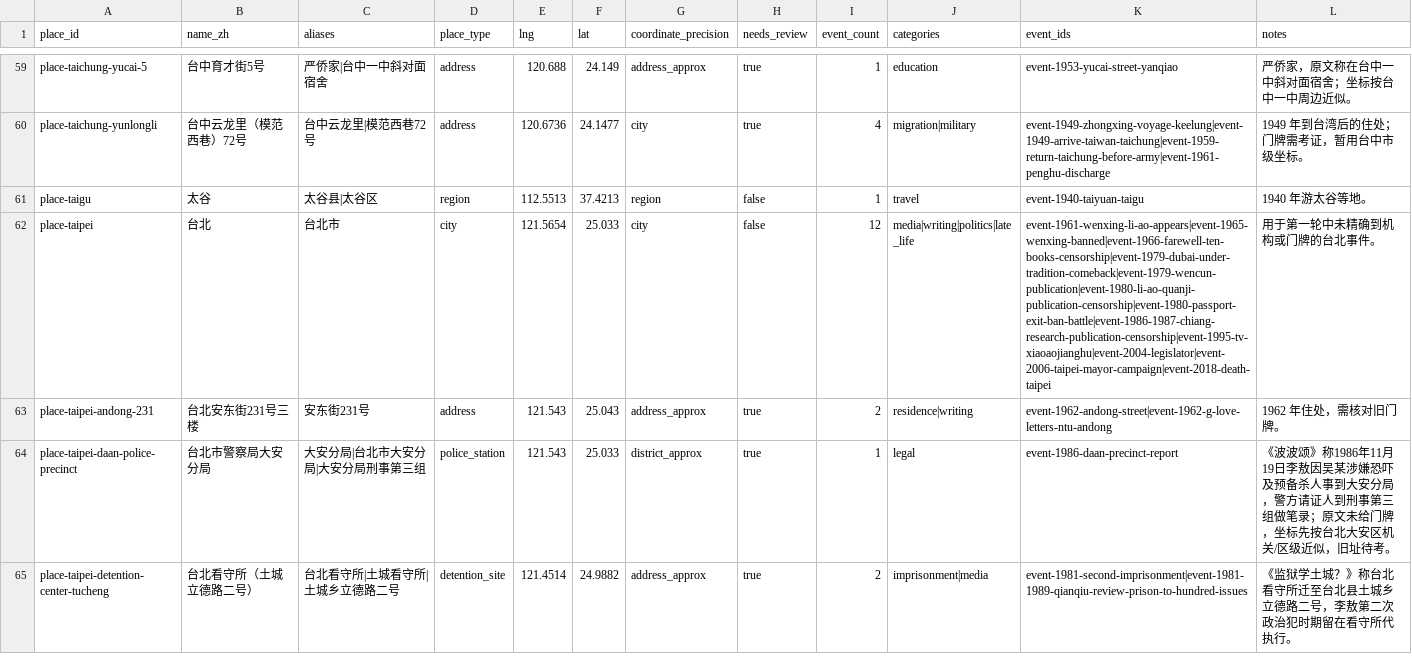
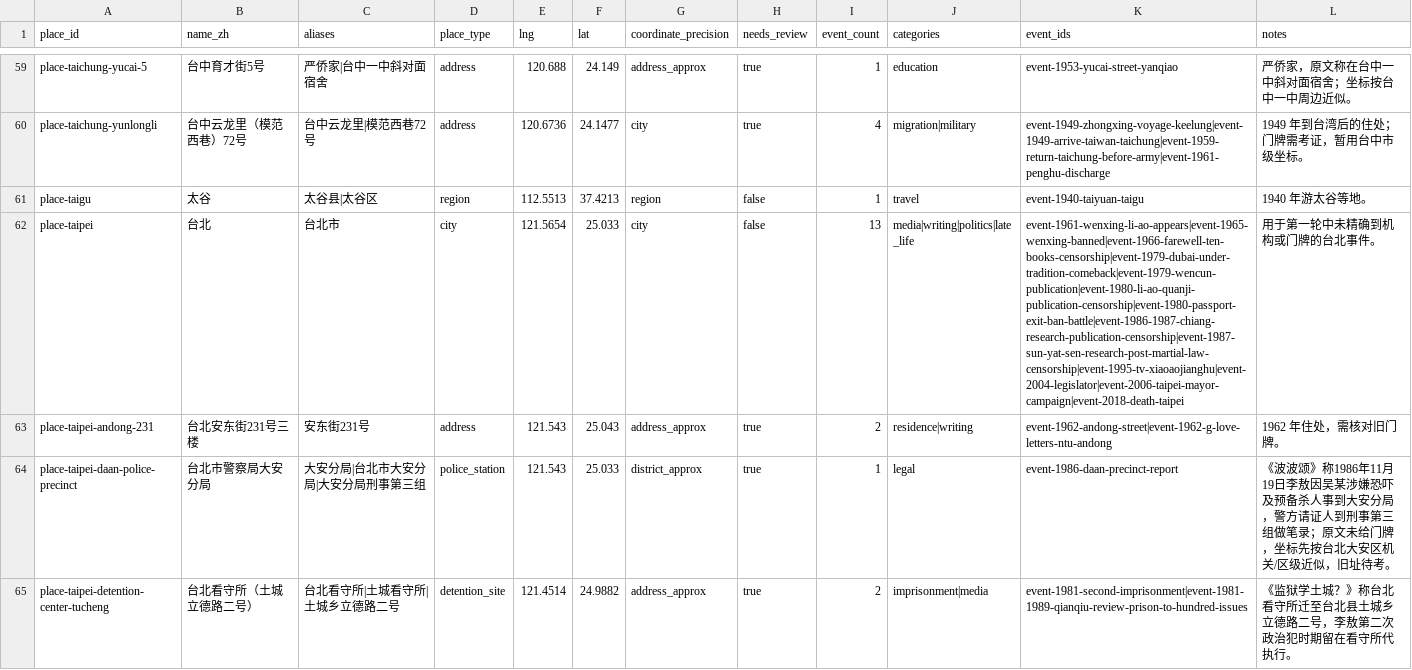
Before and after one commit to GOLGO11/leeao-map, a CSV file: data/places.csv, drawn as a sheet; only a part is shown, gaps mark what is left out; the diff covers the shown part only.

```diff
--- a/data/places.csv
+++ b/data/places.csv
@@ -61,3 +61,3 @@ place-taichung-yunlongli,台中云龙里（模范西巷）72号,台中云龙里|
 place-taigu,太谷,太谷县|太谷区,region,112.5513,37.4213,region,false,1,travel,event-1940-taiyuan-taigu,1940 年游太谷等地。
-place-taipei,台北,台北市,city,121.5654,25.033,city,false,12,media|writing|politics|late_life,event-1961-wenxing-li-ao-appears|event-1965-wenxing-banned|event-1966-farewell-ten-books-censorship|event-1979-dubai-under-tradition-comeback|event-1979-wencun-publication|event-1980-li-ao-quanji-publication-censorship|event-1980-passport-exit-ban-battle|event-1986-1987-chiang-research-publication-censorship|event-1995-tv-xiaoaojianghu|event-2004-legislator|event-2006-taipei-mayor-campaign|event-2018-death-taipei,用于第一轮中未精确到机构或门牌的台北事件。
+place-taipei,台北,台北市,city,121.5654,25.033,city,false,13,media|writing|politics|late_life,event-1961-wenxing-li-ao-appears|event-1965-wenxing-banned|event-1966-farewell-ten-books-censorship|event-1979-dubai-under-tradition-comeback|event-1979-wencun-publication|event-1980-li-ao-quanji-publication-censorship|event-1980-passport-exit-ban-battle|event-1986-1987-chiang-research-publication-censorship|event-1987-sun-yat-sen-research-post-martial-law-censorship|event-1995-tv-xiaoaojianghu|event-2004-legislator|event-2006-taipei-mayor-campaign|event-2018-death-taipei,用于第一轮中未精确到机构或门牌的台北事件。
 place-taipei-andong-231,台北安东街231号三楼,安东街231号,address,121.543,25.043,address_approx,true,2,residence|writing,event-1962-andong-street|event-1962-g-love-letters-ntu-andong,1962 年住处，需核对旧门牌。
```
Also changed, not shown: 13 edited cells elsewhere in this file, data/event_places.csv, 10 other files.
